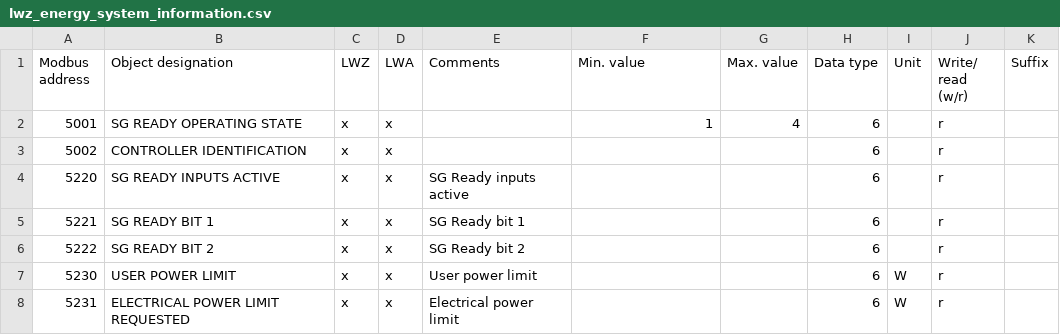
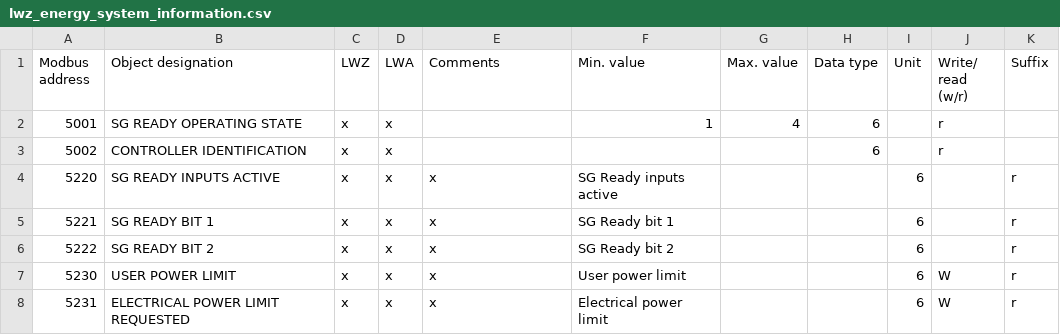
Before and after one commit to pail23/python-stiebel-eltron, a CSV file: api/lwz_energy_system_information.csv, drawn as a sheet.

```diff
--- a/api/lwz_energy_system_information.csv
+++ b/api/lwz_energy_system_information.csv
@@ -3,6 +3,6 @@ Modbus address,Object designation ,LWZ,LWA,Comments,Min. value,Max. value,Data t
 5002,CONTROLLER IDENTIFICATION,x,x,,,,6,,r,
-5220,SG READY INPUTS ACTIVE,x,x,SG Ready inputs active,,,6,,r,
-5221,SG READY BIT 1,x,x,SG Ready bit 1,,,6,,r,
-5222,SG READY BIT 2,x,x,SG Ready bit 2,,,6,,r,
-5230,USER POWER LIMIT,x,x,User power limit,,,6,W,r,
-5231,ELECTRICAL POWER LIMIT REQUESTED,x,x,Electrical power limit,,,6,W,r,
+5220,SG READY INPUTS ACTIVE,x,x,x,SG Ready inputs active,,,6,,r,
+5221,SG READY BIT 1,x,x,x,SG Ready bit 1,,,6,,r,
+5222,SG READY BIT 2,x,x,x,SG Ready bit 2,,,6,,r,
+5230,USER POWER LIMIT,x,x,x,User power limit,,,6,W,r,
+5231,ELECTRICAL POWER LIMIT REQUESTED,x,x,x,Electrical power limit,,,6,W,r,
```
Also changed, not shown: api/lwz_energy_management_settings.csv, api/wpm_energy_management_settings.csv, 3 other files.
